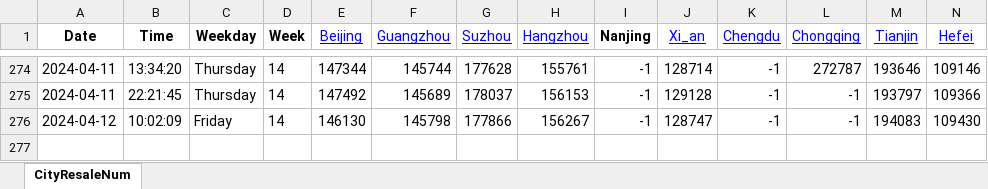
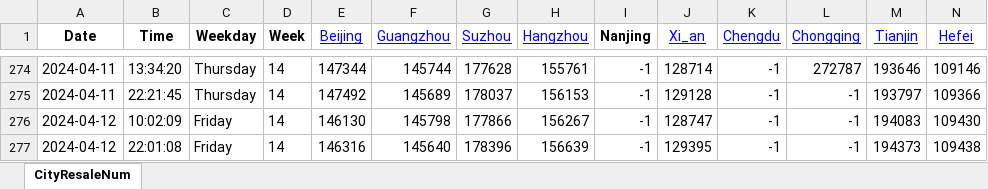
Before and after one commit to Pyrad/pyradnotes, an Excel workbook: source/RealEstate/cityDataYear2024ResaleNum16.xlsx, sheet CityResaleNum, drawn as a sheet; only a part is shown, gaps mark what is left out; values as stored, in another font and other column widths than the file's, no borders; rows hold the shown columns only; the diff names each change by its address in the sheet, - before the commit and + after, or states it on an @@ line.

Commit message:
Realestate Update resale numbers 2024-04-12 22:01

```diff
--- a/source/RealEstate/cityDataYear2024ResaleNum16.xlsx (sheet CityResaleNum)
+++ b/source/RealEstate/cityDataYear2024ResaleNum16.xlsx (sheet CityResaleNum)
+row 277: 2024-04-12 | 22:01:08 | Friday | 14 | 146316 | 145640 | 178396 | 156639 | -1 | 129395 | -1 | -1 | 194373 | 109438
```
Also changed, not shown: 1 other file.
